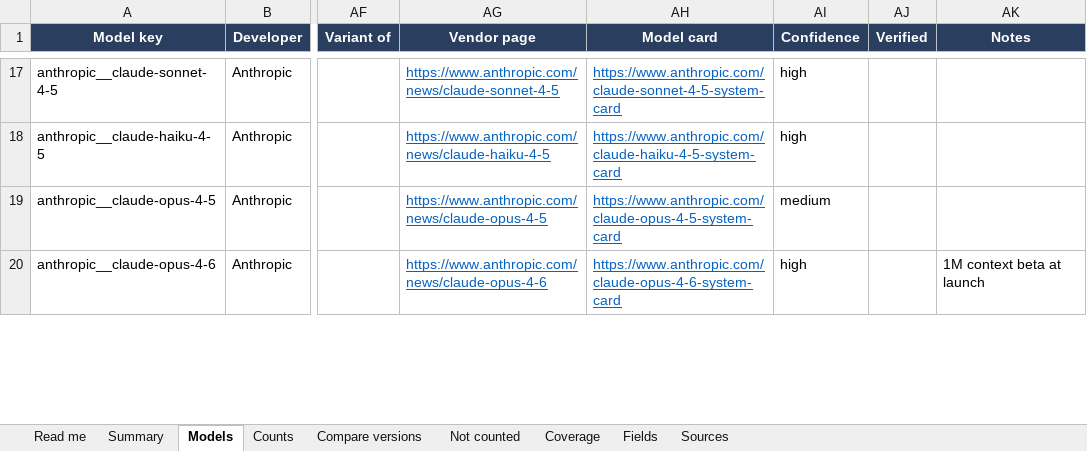
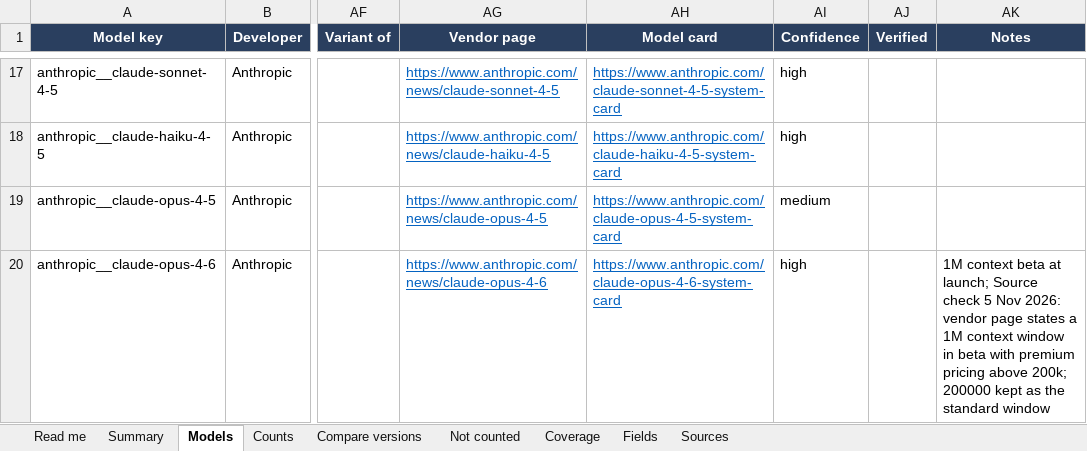
Before and after one commit to habbine/comparative-list-ai-model-releases, an Excel workbook: data/ai_model_releases.xlsx, sheet Models, drawn as a sheet; only a part is shown, gaps mark what is left out; values as stored, in another font and other column widths than the file's, no borders; conditional formats and table styles not drawn; the diff covers the shown part only; the diff names each change by its address in the sheet, - before the commit and + after, or states it on an @@ line.

```diff
--- a/data/ai_model_releases.xlsx (sheet Models)
+++ b/data/ai_model_releases.xlsx (sheet Models)
-AK20 (Notes): …beta at launch
+AK20 (Notes): …beta at launch; Source check 5 Nov 2026: vendor page states a 1M context window in beta with premium pricing above 200k; 200000 kept as the standard window
```
Also changed, not shown: 57 edited cells elsewhere in this sheet, 4 other files.
